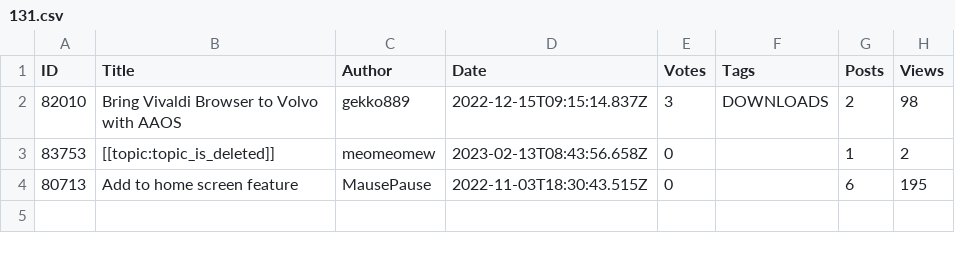
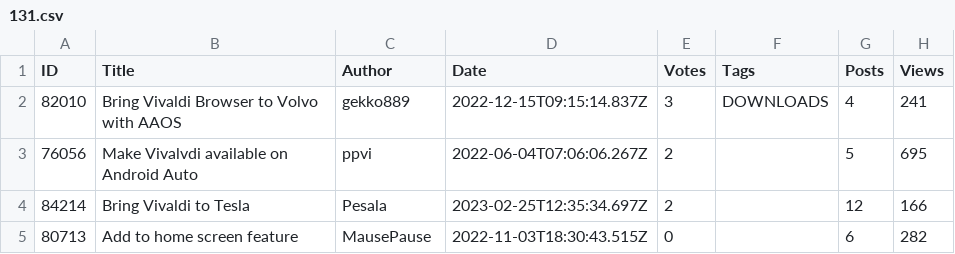
Before and after one commit to LonMcGregor/VivaldiFeatureRequests, a CSV file: 131.csv, drawn as a sheet.

```diff
--- a/131.csv
+++ b/131.csv
@@ -1,4 +1,5 @@
 ID,Title,Author,Date,Votes,Tags,Posts,Views
-82010,Bring Vivaldi Browser to Volvo with AAOS,gekko889,2022-12-15T09:15:14.837Z,3,DOWNLOADS,2,98
-83753,[[topic:topic_is_deleted]],meomeomew,2023-02-13T08:43:56.658Z,0,,1,2
-80713,Add to home screen feature,MausePause,2022-11-03T18:30:43.515Z,0,,6,195
+82010,Bring Vivaldi Browser to Volvo with AAOS,gekko889,2022-12-15T09:15:14.837Z,3,DOWNLOADS,4,241
+76056,Make Vivalvdi available on Android Auto,ppvi,2022-06-04T07:06:06.267Z,2,,5,695
+84214,Bring Vivaldi to Tesla,Pesala,2023-02-25T12:35:34.697Z,2,,12,166
+80713,Add to home screen feature,MausePause,2022-11-03T18:30:43.515Z,0,,6,282
```
Also changed, not shown: 136.csv, 185.csv, 4 other files.
